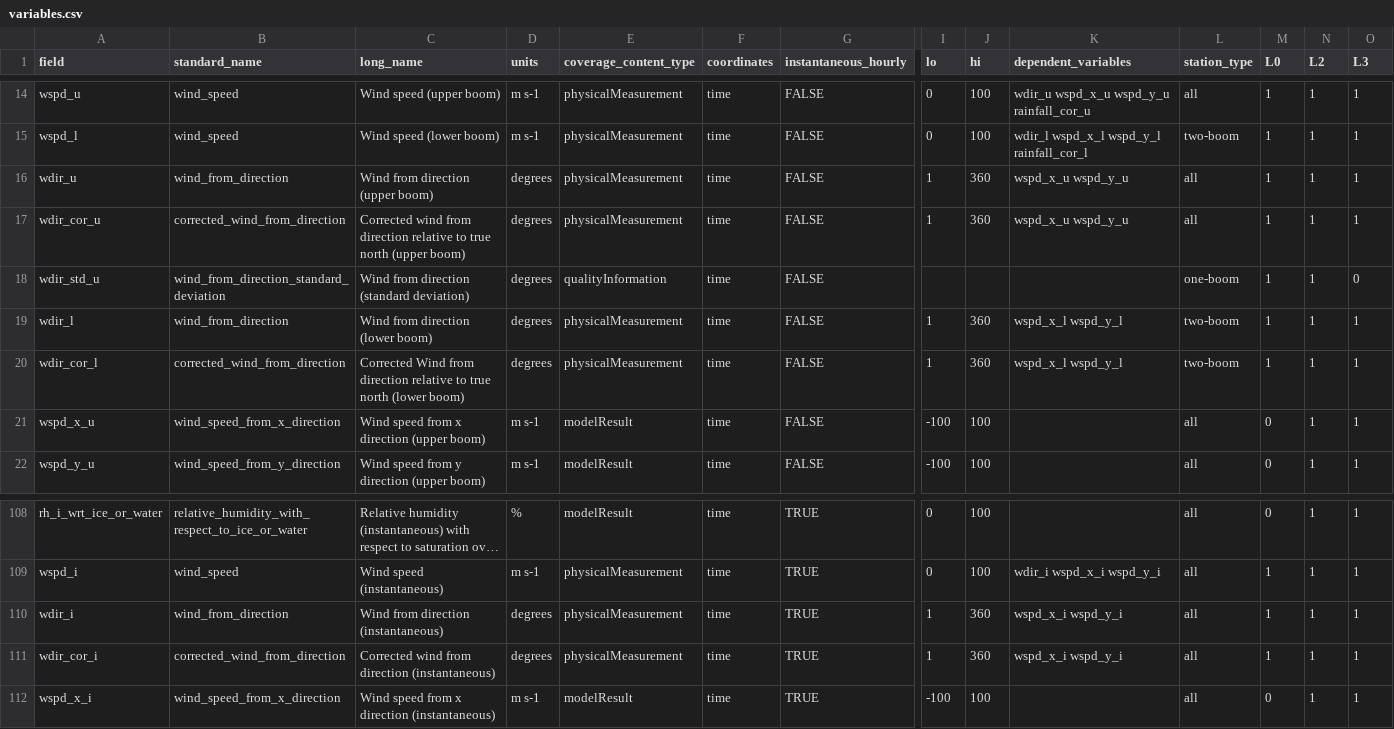
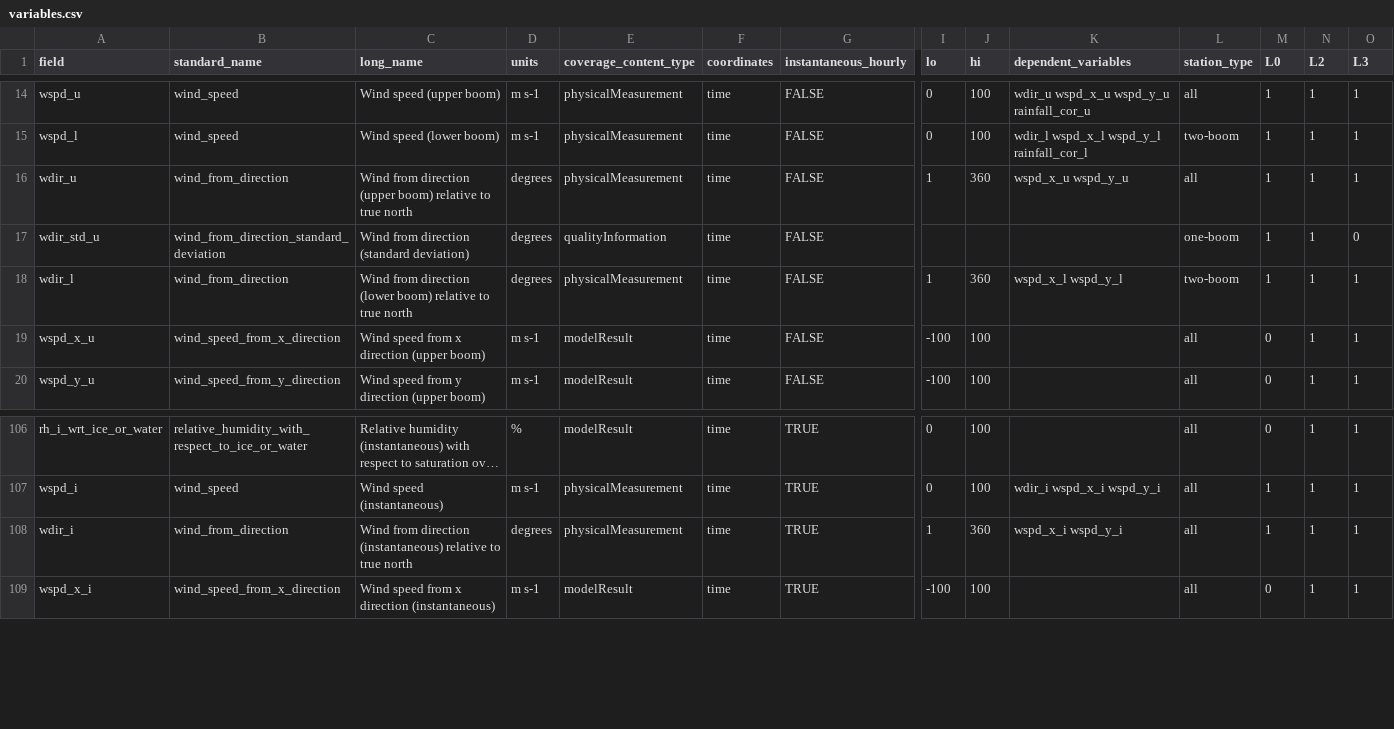
Before and after one commit to GEUS-Glaciology-and-Climate/pypromice, a CSV file: src/pypromice/resources/variables.csv, drawn as a sheet; only a part is shown, gaps mark what is left out; long unchanged cells end in …; removed rows and columns are numbered as before the commit, all else as after; rows hold the shown columns only; the diff names each change by its address in the sheet, - before the commit and + after, or states it on an @@ line.

Commit message:
wdir_* variables overwritten after correction

```diff
--- a/src/pypromice/resources/variables.csv
+++ b/src/pypromice/resources/variables.csv
-C16 (long_name): Wind from direction (upper boom)
+C16 (long_name): Wind from direction (upper boom) relative to true north
-row 17: wdir_cor_u | corrected_wind_from_direction | Corrected wind from direction relative to true north (upper boom) | degrees | physicalMeasurement | time | FALSE | 1 | 360 | wspd_x_u wspd_y_u | all | 1 | 1 | 1
-C18 (long_name): Wind from direction (lower boom)
+C18 (long_name): Wind from direction (lower boom) relative to true north
-row 20: wdir_cor_l | corrected_wind_from_direction | Corrected Wind from direction relative to true north (lower boom) | degrees | physicalMeasurement | time | FALSE | 1 | 360 | wspd_x_l wspd_y_l | two-boom | 1 | 1 | 1
-C108 (long_name): …direction (instantaneous)
+C108 (long_name): …direction (instantaneous) relative to true north
-row 111: wdir_cor_i | corrected_wind_from_direction | Corrected wind from direction (instantaneous) | degrees | physicalMeasurement | time | TRUE | 1 | 360 | wspd_x_i wspd_y_i | all | 1 | 1 | 1
```
Also changed, not shown: 1 other file.
